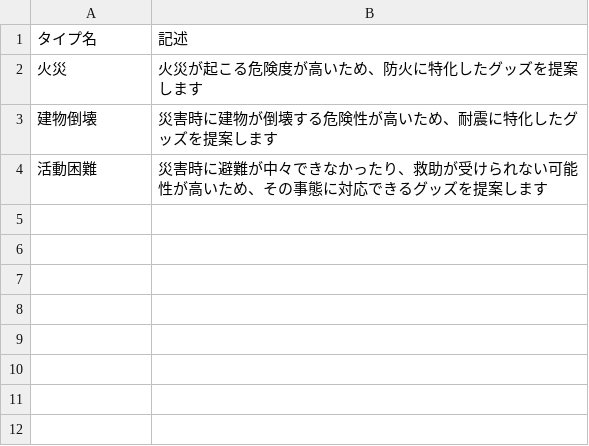
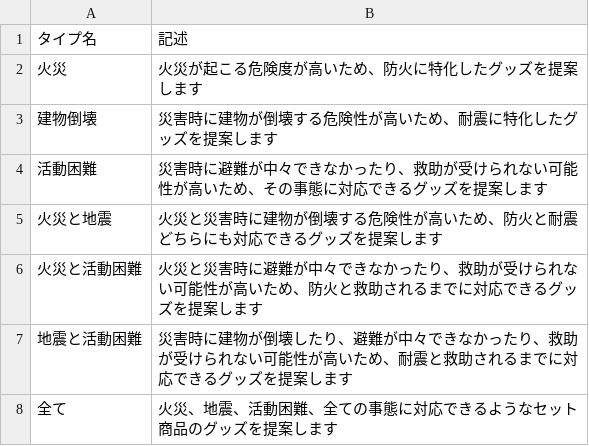
Before and after one commit to hackathon-team5/disaster_goods, a CSV file: db/type.csv, drawn as a sheet.

Commit message:
fix:typeモデルの追加

```diff
--- a/db/type.csv
+++ b/db/type.csv
@@ -4 +4,5 @@
 活動困難,災害時に避難が中々できなかったり、救助が受けられない可能性が高いため、その事態に対応できるグッズを提案します
+火災と地震,火災と災害時に建物が倒壊する危険性が高いため、防火と耐震どちらにも対応できるグッズを提案します
+火災と活動困難,火災と災害時に避難が中々できなかったり、救助が受けられない可能性が高いため、防火と救助されるまでに対応できるグッズを提案します
+地震と活動困難,災害時に建物が倒壊したり、避難が中々できなかったり、救助が受けられない可能性が高いため、耐震と救助されるまでに対応できるグッズを提案します
+全て,火災、地震、活動困難、全ての事態に対応できるようなセット商品のグッズを提案します
```
